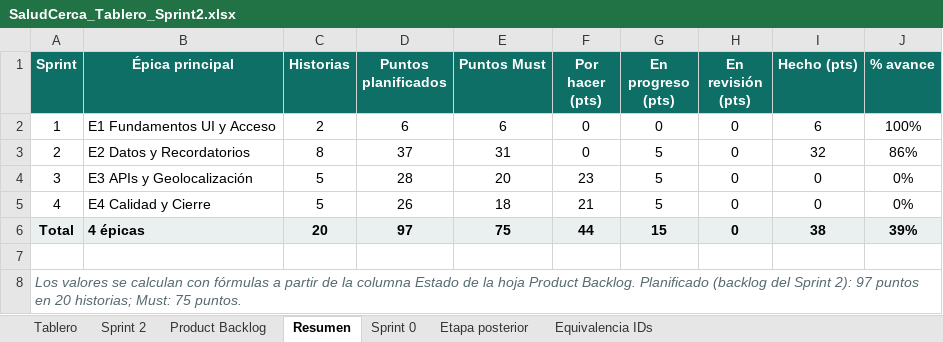
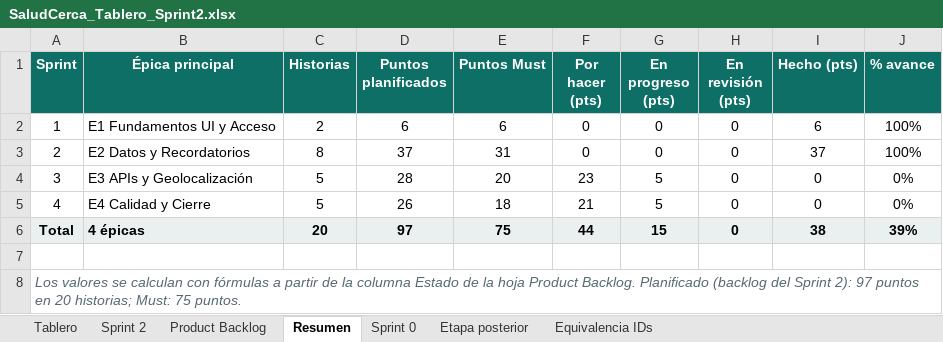
Before and after one commit to VladDur/saludcerca, an Excel workbook: sprint2-documento/SaludCerca_Tablero_Sprint2.xlsx, sheet Resumen, drawn as a sheet; values as stored, in another font and other column widths than the file's, no borders; the diff names each change by its address in the sheet, - before the commit and + after, or states it on an @@ line.

```diff
--- a/sprint2-documento/SaludCerca_Tablero_Sprint2.xlsx (sheet Resumen)
+++ b/sprint2-documento/SaludCerca_Tablero_Sprint2.xlsx (sheet Resumen)
-G3 (En progreso (pts)): 5
+G3 (En progreso (pts)): 0
-I3 (Hecho (pts)): 32
+I3 (Hecho (pts)): 37
-J3 (% avance): 86%
+J3 (% avance): 100%
```
Also changed, not shown: sheet Tablero, sheet Sprint 2, sheet Product Backlog, hidden cells, 2 other files.
